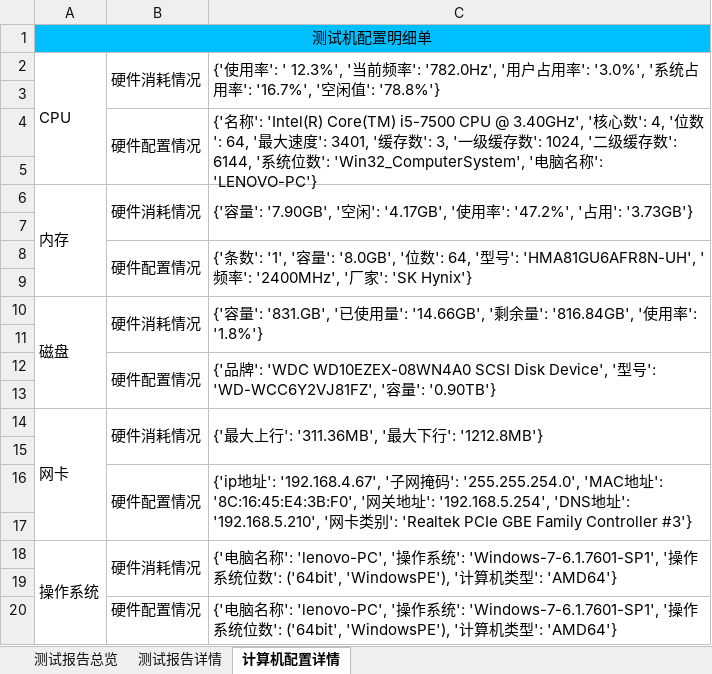
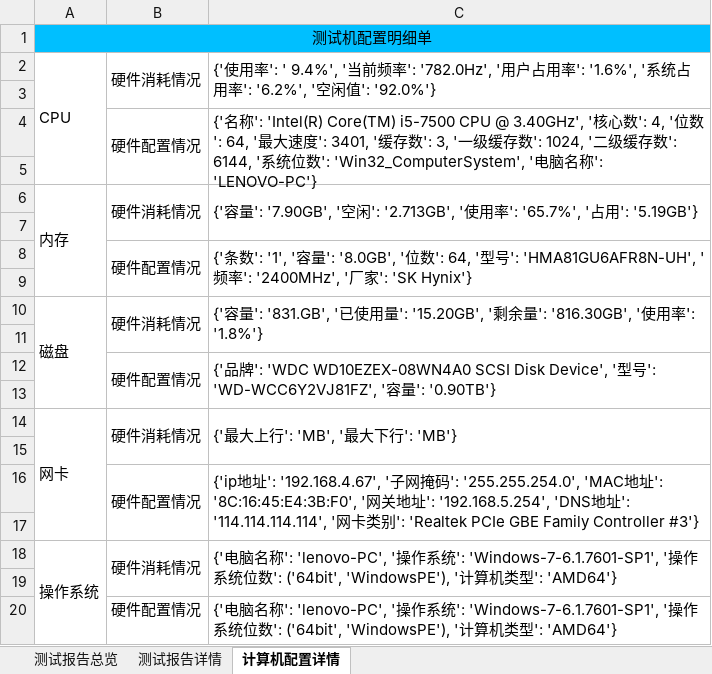
Before and after one commit to houc/MyCode, an Excel workbook: report/ExcelReport.xlsx, sheet 计算机配置详情, drawn as a sheet; values as stored, in another font and other column widths than the file's, no borders; the diff names each change by its address in the sheet, - before the commit and + after, or states it on an @@ line.

```diff
--- a/report/ExcelReport.xlsx (sheet 计算机配置详情)
+++ b/report/ExcelReport.xlsx (sheet 计算机配置详情)
-C2: …用率': ' 12.3%', '当前频率': '782.0Hz', '用户占用率': '3.0%', '系统占用率': '16.7%', '空闲值': '78.8%'}
+C2: …用率': ' 9.4%', '当前频率': '782.0Hz', '用户占用率': '1.6%', '系统占用率': '6.2%', '空闲值': '92.0%'}
-C6: …闲': '4.17GB', '使用率': '47.2%', '占用': '3.73GB'}
+C6: …闲': '2.713GB', '使用率': '65.7%', '占用': '5.19GB'}
-C10: …量': '14.66GB', '剩余量': '816.84GB', '使…
+C10: …量': '15.20GB', '剩余量': '816.30GB', '使…
-C14: {'最大上行': '311.36MB', '最大下行': '1212.8MB'}
+C14: {'最大上行': 'MB', '最大下行': 'MB'}
-C16: …址': '192.168.5.210', '网…
+C16: …址': '114.114.114.114', '网…
```
Also changed, not shown: sheet 测试报告详情, sheet 测试报告总览, charts or pictures, 15 other files.
